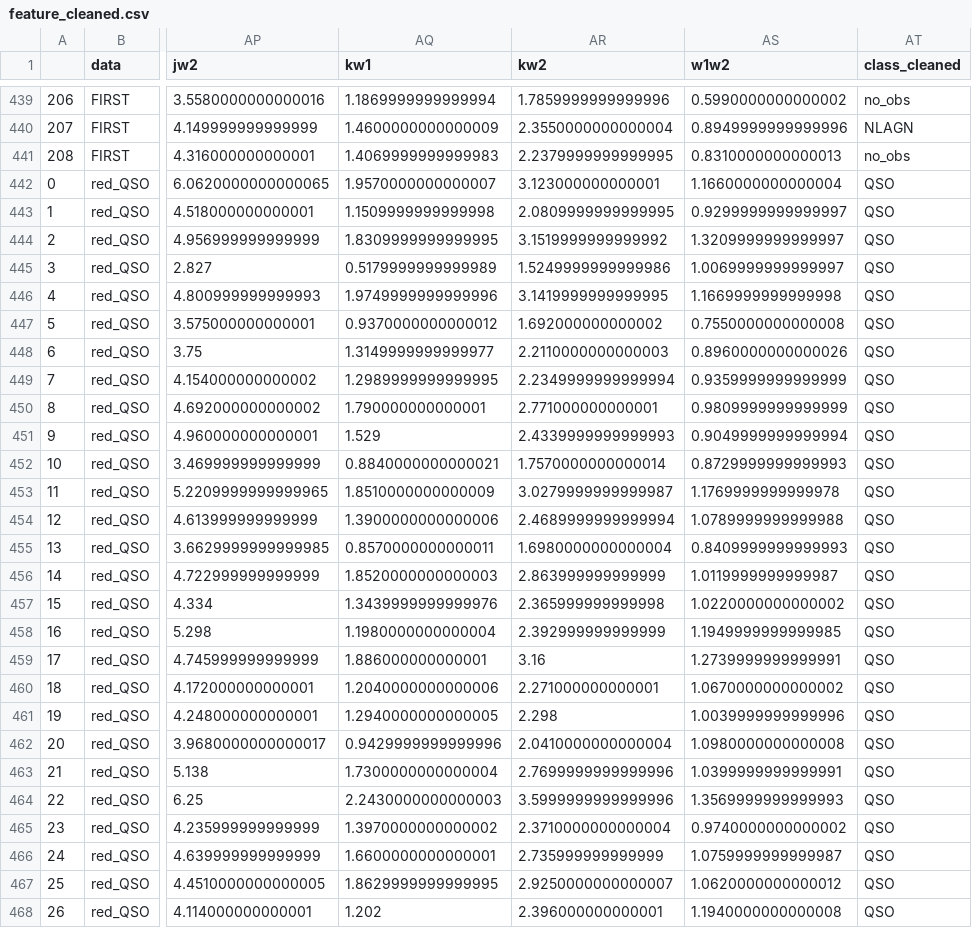
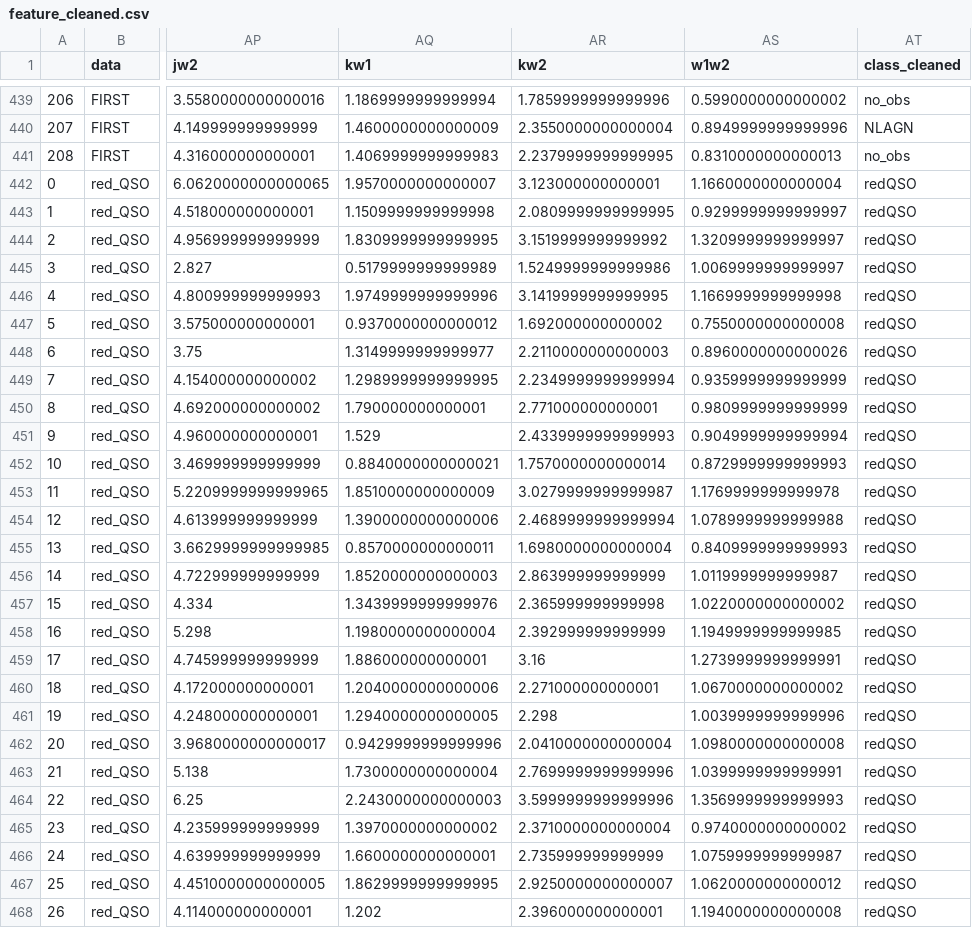
Before and after one commit to qmao520/phys704, a CSV file: data/feature_cleaned.csv, drawn as a sheet; only a part is shown, gaps mark what is left out; the diff covers the shown part only; the diff names each change by its address in the sheet, - before the commit and + after, or states it on an @@ line.

```diff
--- a/data/feature_cleaned.csv
+++ b/data/feature_cleaned.csv
-AT442:AT468 (class_cleaned): QSO
+AT442:AT468 (class_cleaned): redQSO
```
Also changed, not shown: 36 edited cells elsewhere in this file, data/features.csv, 2 other files.
